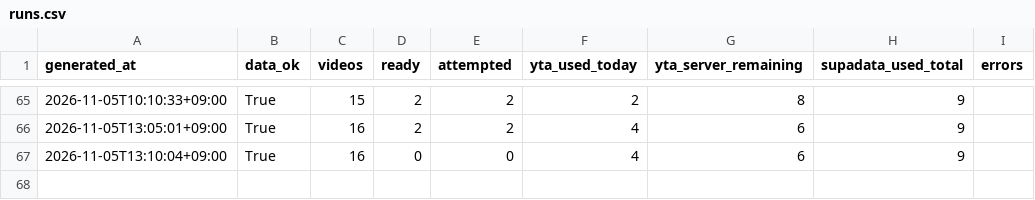
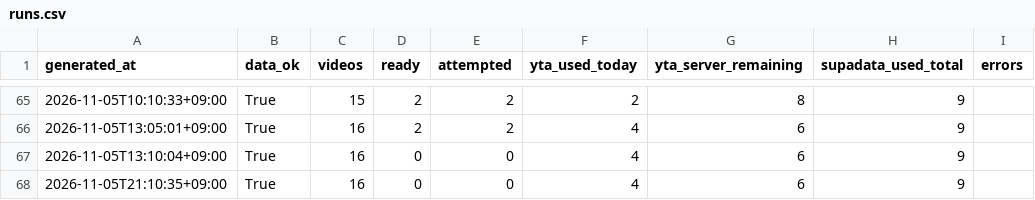
Before and after one commit to jaysallr-ux/Semis-radar, a CSV file: guru_yt/data/runs.csv, drawn as a sheet; only a part is shown, gaps mark what is left out.

Commit message:
guru-yt full 2026-11-05 21:10

```diff
--- a/guru_yt/data/runs.csv
+++ b/guru_yt/data/runs.csv
@@ -67 +67,2 @@ generated_at,data_ok,videos,ready,attempted,yta_used_today,yta_server_remaining,
 2026-11-05T13:10:04+09:00,True,16,0,0,4,6,9,
+2026-11-05T21:10:35+09:00,True,16,0,0,4,6,9,
```
Also changed, not shown: 3 other files.
